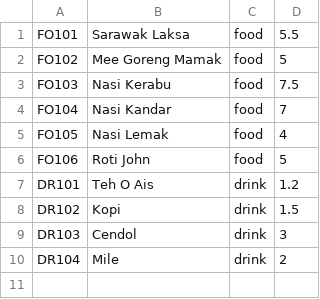
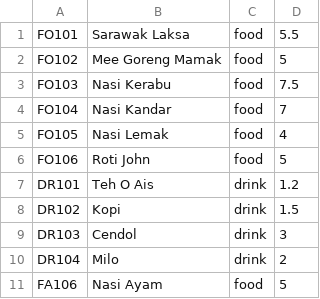
Before and after one commit to Stephen-Sim/dsa-food-ordering-system, a CSV file: food.csv, drawn as a sheet.

```diff
--- a/food.csv
+++ b/food.csv
@@ -9,2 +9,3 @@ DR102,Kopi,drink,1.5
 DR103,Cendol,drink,3
-DR104,Mile,drink,2
+DR104,Milo,drink,2
+FA106,Nasi Ayam,food,5
```
Also changed, not shown: 10 other files.
